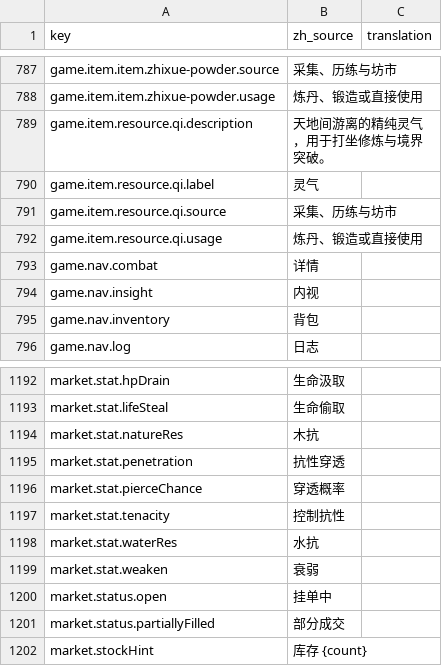
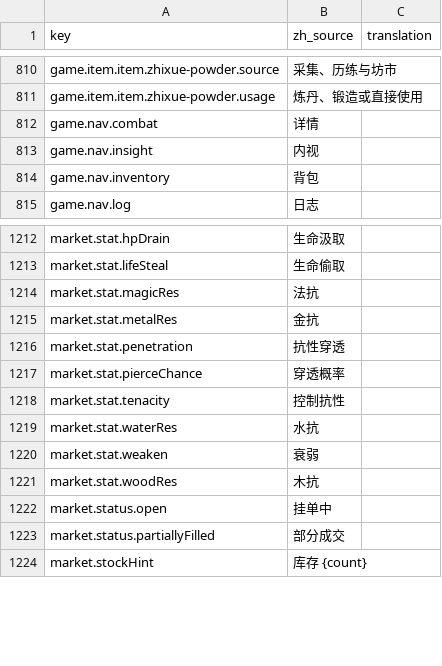
Before and after one commit to fruktoguo/daohua, a CSV file: frontend/public/locales/template.csv, drawn as a sheet; only a part is shown, gaps mark what is left out; removed rows and columns are numbered as before the commit, all else as after; the diff covers the shown part only; the diff names each change by its address in the sheet, - before the commit and + after, or states it on an @@ line.

```diff
--- a/frontend/public/locales/template.csv
+++ b/frontend/public/locales/template.csv
-row 789: game.item.resource.qi.description | 天地间游离的精纯灵气，用于打坐修炼与境界突破。
-row 790: game.item.resource.qi.label | 灵气
-row 791: game.item.resource.qi.source | 采集、历练与坊市
-row 792: game.item.resource.qi.usage | 炼丹、锻造或直接使用
-row 1194: market.stat.natureRes | 木抗
+row 1214: market.stat.magicRes | 法抗
+row 1215: market.stat.metalRes | 金抗
+row 1221: market.stat.woodRes | 木抗
```
Also changed, not shown: 27 added rows, 3 removed rows and 2 edited cells elsewhere in this file, 16 other files.
